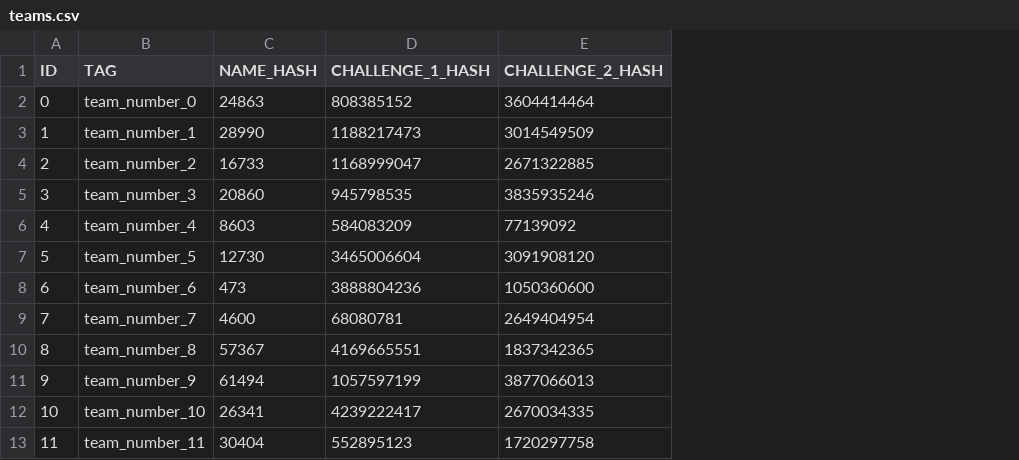
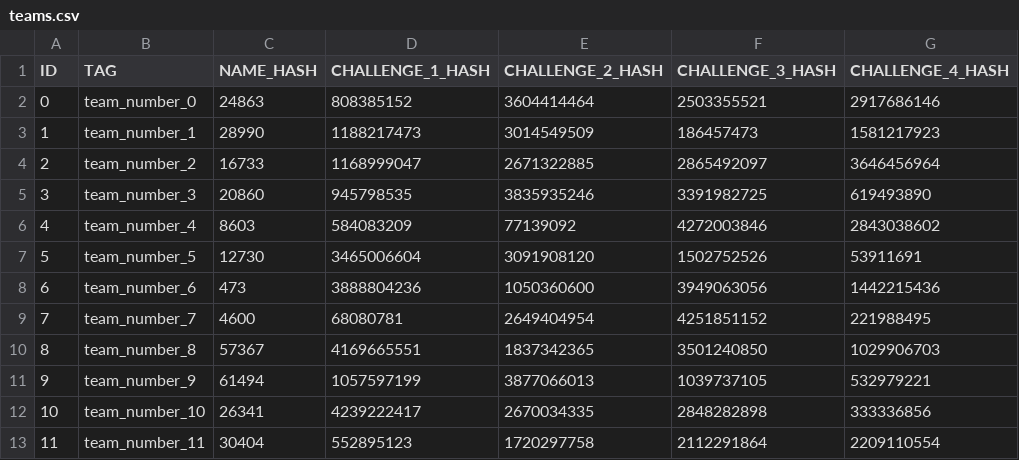
Before and after one commit to Foxunderground0/PSIFI-15-TechWars, a CSV file: Challenges/teams.csv, drawn as a sheet; only a part is shown; the diff names each change by its address in the sheet, - before the commit and + after, or states it on an @@ line.

```diff
--- a/Challenges/teams.csv
+++ b/Challenges/teams.csv
+column F (CHALLENGE_3_HASH), rows 2-13: 2503355521 | 186457473 | 2865492097 | 3391982725 | 4272003846 | 1502752526 | 3949063056 | 4251851152 | 3501240850 | 1039737105 | 2848282898 | 2112291864
+column G (CHALLENGE_4_HASH), rows 2-13: 2917686146 | 1581217923 | 3646456964 | 619493890 | 2843038602 | 53911691 | 1442215436 | 221988495 | 1029906703 | 532979221 | 333336856 | 2209110554
```
Also changed, not shown: 4 other files.
